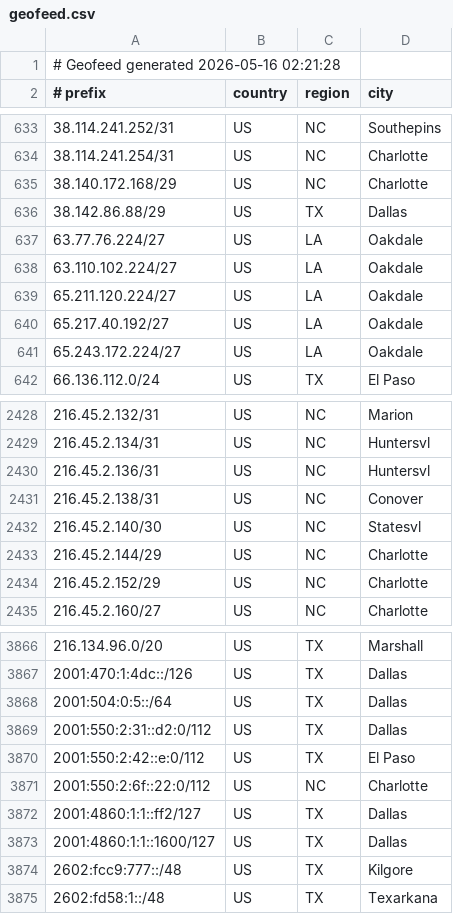
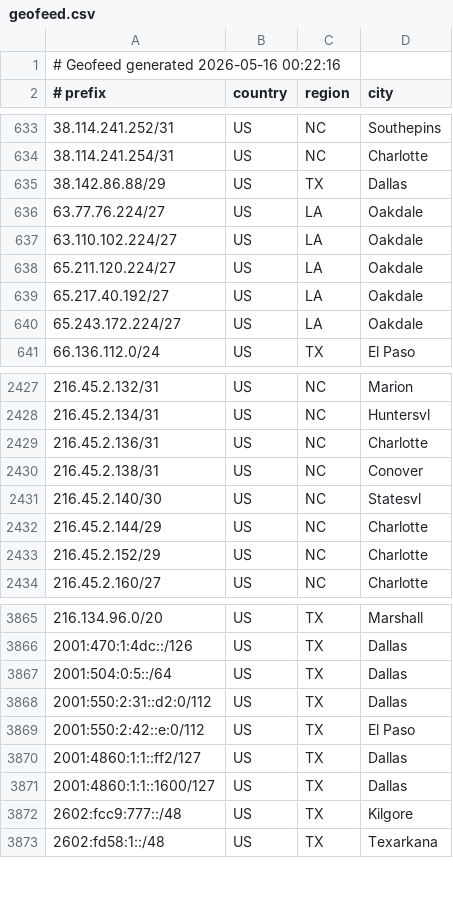
Before and after one commit to conterranae/geofeed, a CSV file: geofeed.csv, drawn as a sheet; only a part is shown, gaps mark what is left out.

Commit message:
Update geofeed - 2026-05-16 00:23:47

```diff
--- a/geofeed.csv
+++ b/geofeed.csv
@@ -1,2 +1,2 @@
-# Geofeed generated 2026-05-16 02:21:28
+# Geofeed generated 2026-05-16 00:22:16
 # prefix,country,region,city
@@ -634,3 +634,2 @@
 38.114.241.254/31,US,NC,Charlotte
-38.140.172.168/29,US,NC,Charlotte
 38.142.86.88/29,US,TX,Dallas
@@ -2429,3 +2428,3 @@
 216.45.2.134/31,US,NC,Huntersvl
-216.45.2.136/31,US,NC,Huntersvl
+216.45.2.136/31,US,NC,Charlotte
 216.45.2.138/31,US,NC,Conover
@@ -3870,3 +3869,2 @@
 2001:550:2:42::e:0/112,US,TX,El Paso
-2001:550:2:6f::22:0/112,US,NC,Charlotte
 2001:4860:1:1::ff2/127,US,TX,Dallas
```
